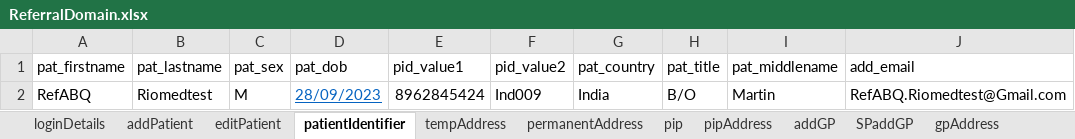
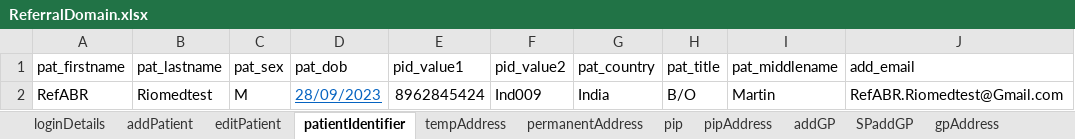
Before and after one commit to manojvyavahare27/C4Automation, an Excel workbook: ExcelFiles/ReferralDomain.xlsx, sheet patientIdentifier, drawn as a sheet; values as stored, in another font and other column widths than the file's, no borders; the diff names each change by its address in the sheet, - before the commit and + after, or states it on an @@ line.

```diff
--- a/ExcelFiles/ReferralDomain.xlsx (sheet patientIdentifier)
+++ b/ExcelFiles/ReferralDomain.xlsx (sheet patientIdentifier)
-A2 (pat_firstname): RefABQ
+A2 (pat_firstname): RefABR
-J2 (add_email): RefABQ.Riomedtest@Gmail.com
+J2 (add_email): RefABR.Riomedtest@Gmail.com
```
Also changed, not shown: sheet AddReferral, sheet serviceReferral, sheet rejectedReferral, sheet addPatient, sheet acceptedReferral, sheet editPatient, ExcelFiles/AppointmentDomain.xlsx, ExcelFiles/PatientDomain.xlsx, 3 other files.
